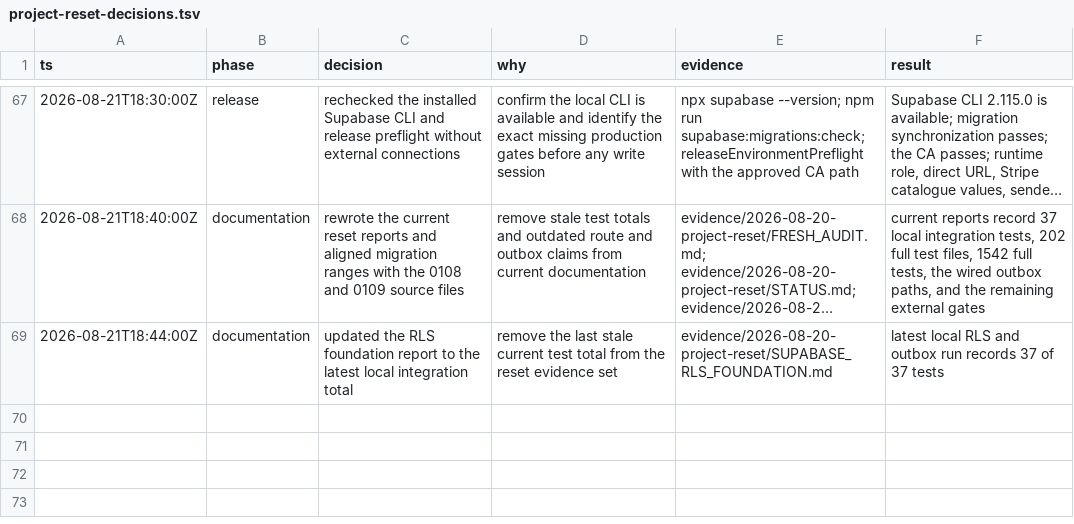
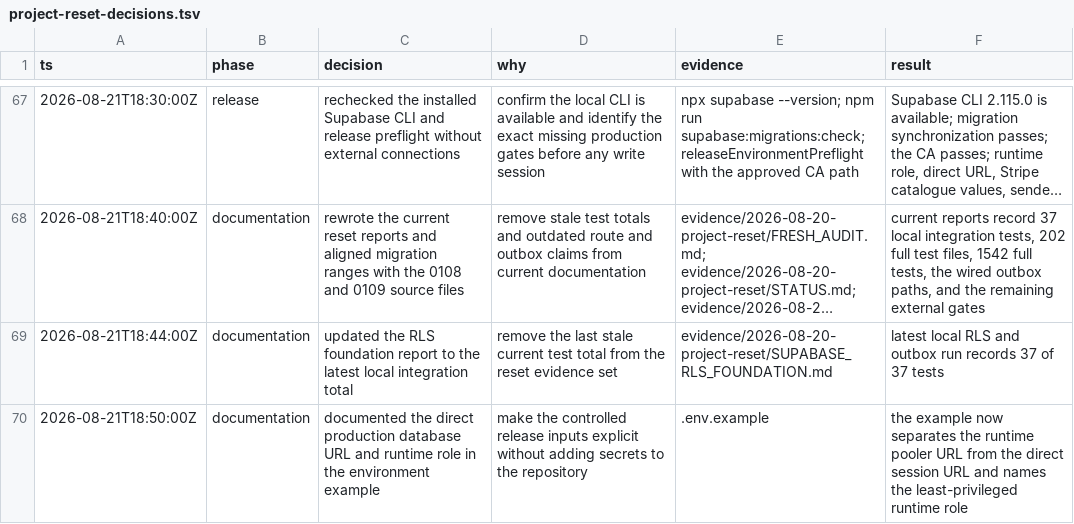
Before and after one commit to litlabs-admin/venture-cite, a TSV file: .audit/project-reset-decisions.tsv, drawn as a sheet; only a part is shown, gaps mark what is left out; long unchanged cells end in ….

Commit message:
docs: record direct database example

```diff
--- a/.audit/project-reset-decisions.tsv
+++ b/.audit/project-reset-decisions.tsv
@@ -69 +69,2 @@ ts	phase	decision	why	evidence	result
 2026-08-21T18:44:00Z	documentation	updated the RLS foundation report to the latest local integration total	remove the last stale current test total from the reset evidence set	evidence/2026-08-20-project-reset/SUPABASE_RLS_FOUNDATION.md	latest local RLS and outbox run records 37 of 37 tests
+2026-08-21T18:50:00Z	documentation	documented the direct production database URL and runtime role in the environment example	make the controlled release inputs explicit without adding secrets to the repository	.env.example	the example now separates the runtime pooler URL from the direct session URL and names the least-privileged runtime role
```
